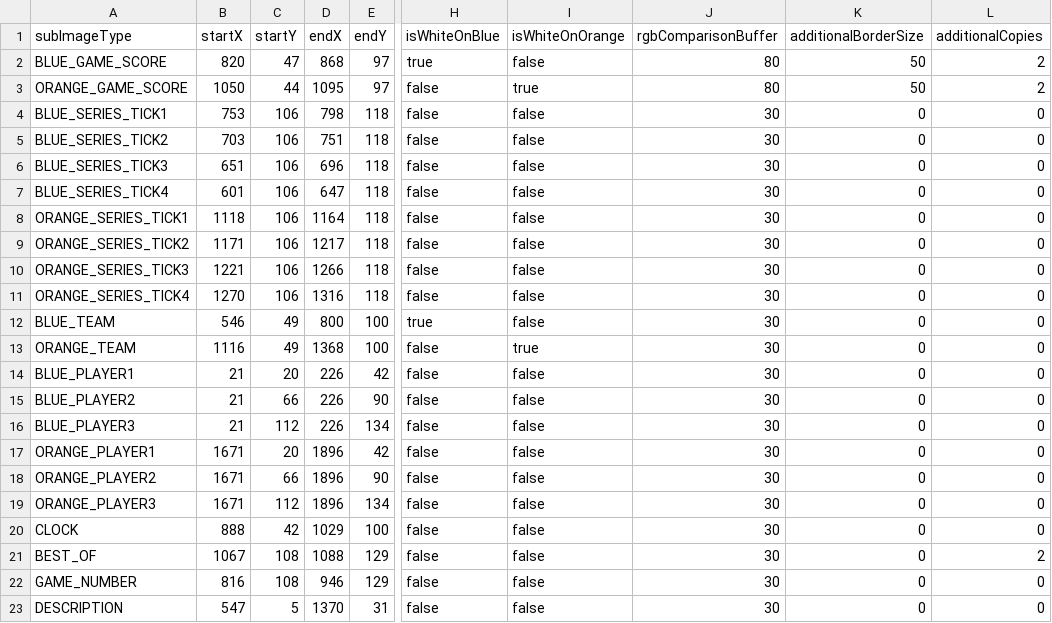
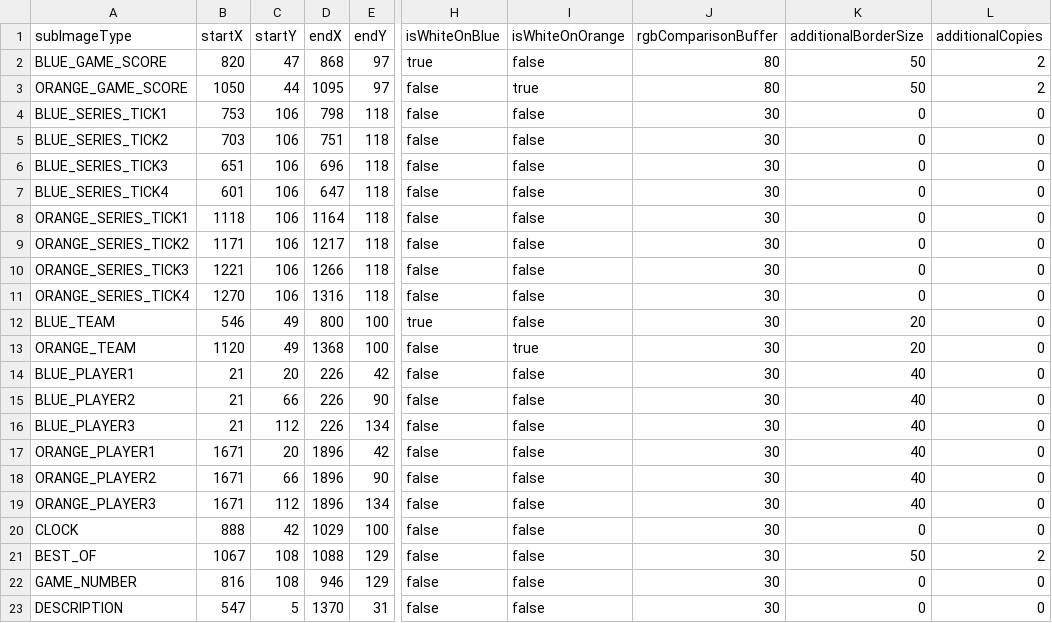
Before and after one commit to wfbfm/rlcs-bot, a CSV file: src/main/resources/broadcast-schema.csv, drawn as a sheet; only a part is shown, gaps mark what is left out; the diff names each change by its address in the sheet, - before the commit and + after, or states it on an @@ line.

```diff
--- a/src/main/resources/broadcast-schema.csv
+++ b/src/main/resources/broadcast-schema.csv
-K12:K13 (additionalBorderSize): 0
+K12:K13 (additionalBorderSize): 20
-B13 (startX): 1116
+B13 (startX): 1120
-K14:K19 (additionalBorderSize): 0
+K14:K19 (additionalBorderSize): 40
-K21 (additionalBorderSize): 0
+K21 (additionalBorderSize): 50
```
Also changed, not shown: 4 other files.
